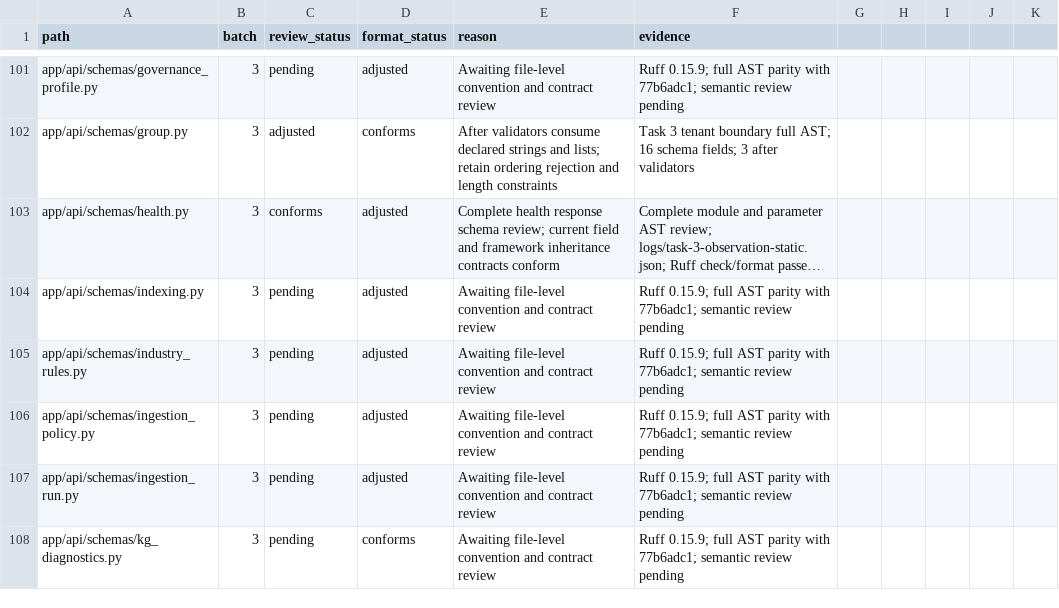
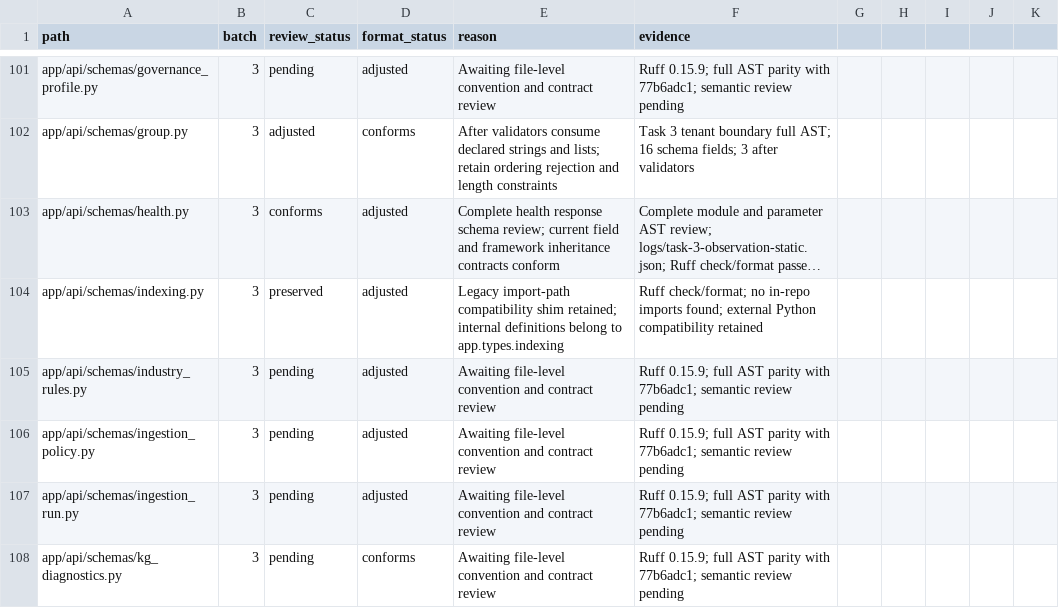
Before and after one commit to skygazer42/MimirQ, a CSV file: docs/maintenance/style-unification/coverage.csv, drawn as a sheet; only a part is shown, gaps mark what is left out; long unchanged cells end in …; the diff names each change by its address in the sheet, - before the commit and + after, or states it on an @@ line.

Commit message:
docs(refactor): retain indexing type import path

```diff
--- a/docs/maintenance/style-unification/coverage.csv
+++ b/docs/maintenance/style-unification/coverage.csv
-C104 (review_status): pending
+C104 (review_status): preserved
-E104 (reason): Awaiting file-level convention and contract review
+E104 (reason): Legacy import-path compatibility shim retained; internal definitions belong to app.types.indexing
-F104 (evidence): Ruff 0.15.9; full AST parity with 77b6adc1; semantic review pending
+F104 (evidence): Ruff check/format; no in-repo imports found; external Python compatibility retained
```
Also changed, not shown: 2 other files.
